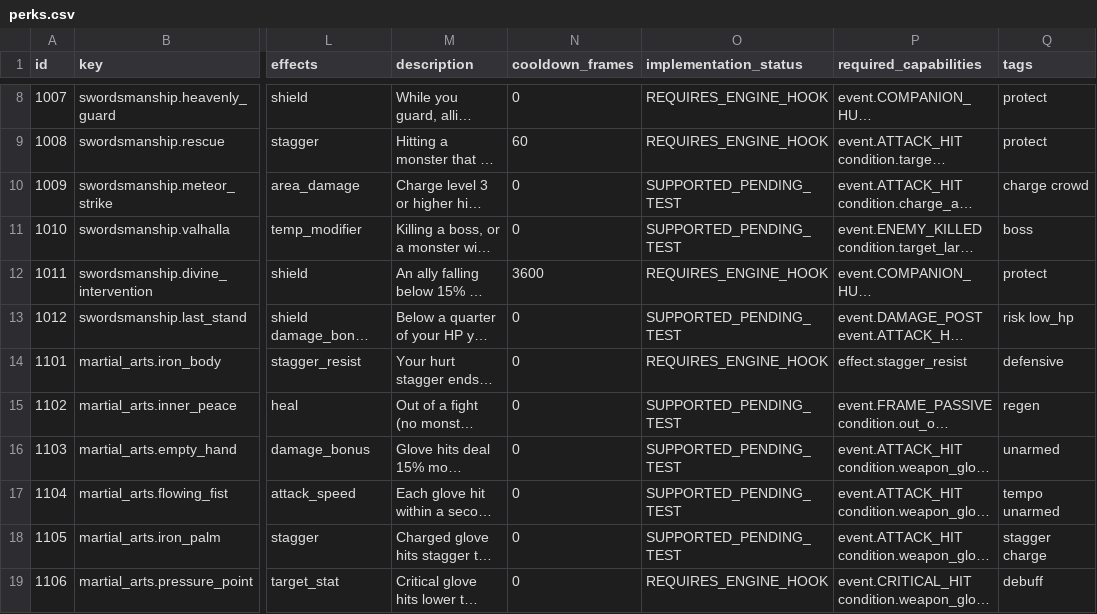
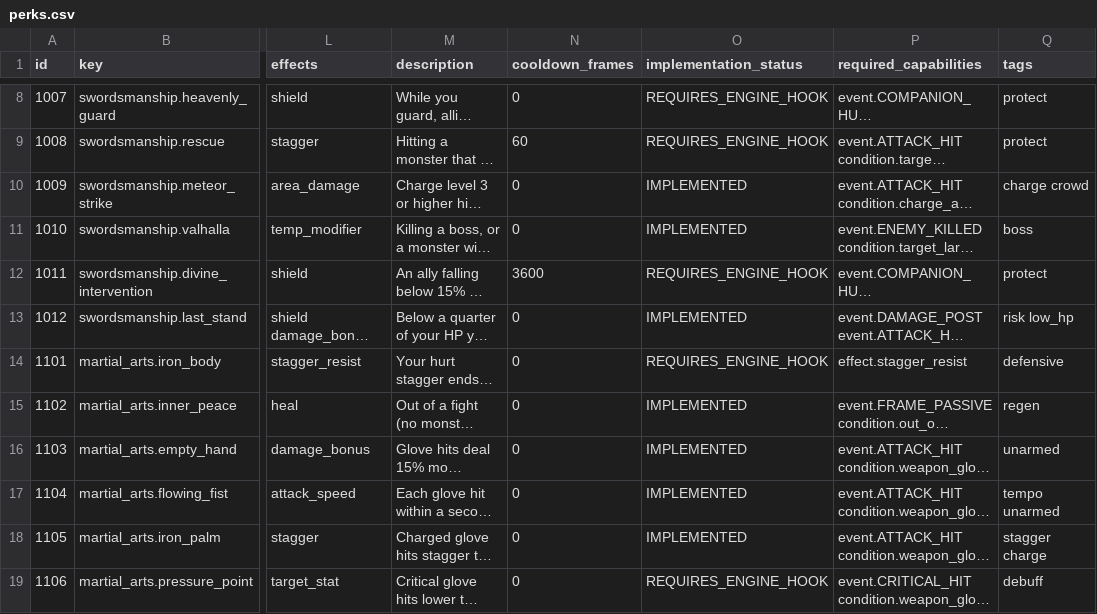
Before and after one commit to vatomalo/FlXtR-Steamlink, a CSV file: data/perks/perks.csv, drawn as a sheet; only a part is shown, gaps mark what is left out; long unchanged cells end in …; the diff covers the shown part only; the diff names each change by its address in the sheet, - before the commit and + after, or states it on an @@ line.

```diff
--- a/data/perks/perks.csv
+++ b/data/perks/perks.csv
-O10:O11 (implementation_status): SUPPORTED_PENDING_TEST
+O10:O11 (implementation_status): IMPLEMENTED
-O13 (implementation_status): SUPPORTED_PENDING_TEST
+O13 (implementation_status): IMPLEMENTED
-O15:O18 (implementation_status): SUPPORTED_PENDING_TEST
+O15:O18 (implementation_status): IMPLEMENTED
```
Also changed, not shown: 64 edited cells elsewhere in this file, 11 other files.
